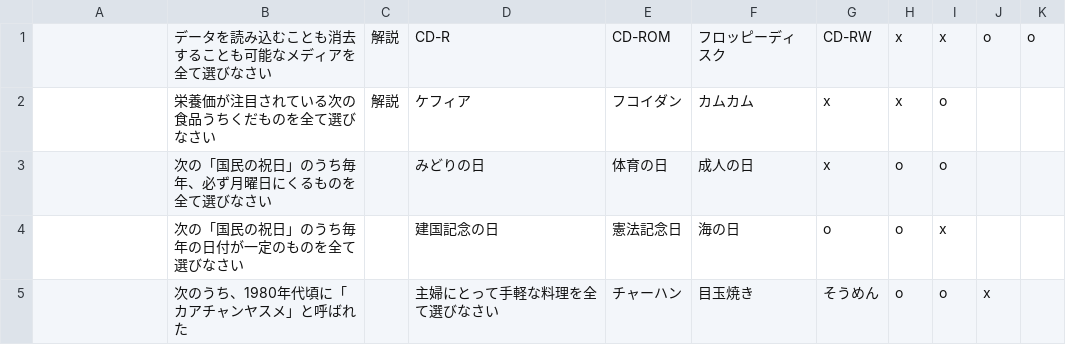
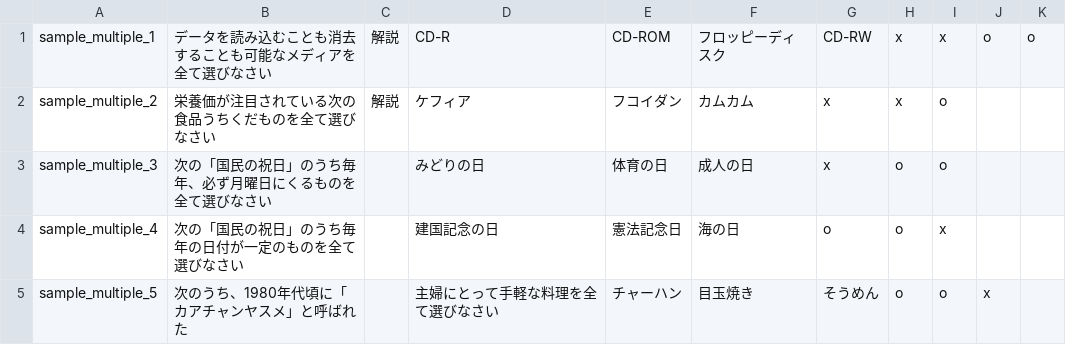
Before and after one commit to mmmpa/quick_q, a CSV file: db/csv/multiple/multiple.csv, drawn as a sheet.

```diff
--- a/db/csv/multiple/multiple.csv
+++ b/db/csv/multiple/multiple.csv
@@ -1,5 +1,5 @@
-,データを読み込むことも消去することも可能なメディアを全て選びなさい,解説,CD-R,CD-ROM,フロッピーディスク,CD-RW,x,x,o,o
-,栄養価が注目されている次の食品うちくだものを全て選びなさい,解説,ケフィア,フコイダン,カムカム,x,x,o
-,次の「国民の祝日」のうち毎年、必ず月曜日にくるものを全て選びなさい,,みどりの日,体育の日,成人の日,x,o,o
-,次の「国民の祝日」のうち毎年の日付が一定のものを全て選びなさい,,建国記念の日,憲法記念日,海の日,o,o,x
-,次のうち、1980年代頃に「カアチャンヤスメ」と呼ばれた,,主婦にとって手軽な料理を全て選びなさい,チャーハン,目玉焼き,そうめん,o,o,x
+sample_multiple_1,データを読み込むことも消去することも可能なメディアを全て選びなさい,解説,CD-R,CD-ROM,フロッピーディスク,CD-RW,x,x,o,o
+sample_multiple_2,栄養価が注目されている次の食品うちくだものを全て選びなさい,解説,ケフィア,フコイダン,カムカム,x,x,o
+sample_multiple_3,次の「国民の祝日」のうち毎年、必ず月曜日にくるものを全て選びなさい,,みどりの日,体育の日,成人の日,x,o,o
+sample_multiple_4,次の「国民の祝日」のうち毎年の日付が一定のものを全て選びなさい,,建国記念の日,憲法記念日,海の日,o,o,x
+sample_multiple_5,次のうち、1980年代頃に「カアチャンヤスメ」と呼ばれた,,主婦にとって手軽な料理を全て選びなさい,チャーハン,目玉焼き,そうめん,o,o,x
```
Also changed, not shown: db/csv/order/order.csv, db/csv/ox/ox.csv, 14 other files.
